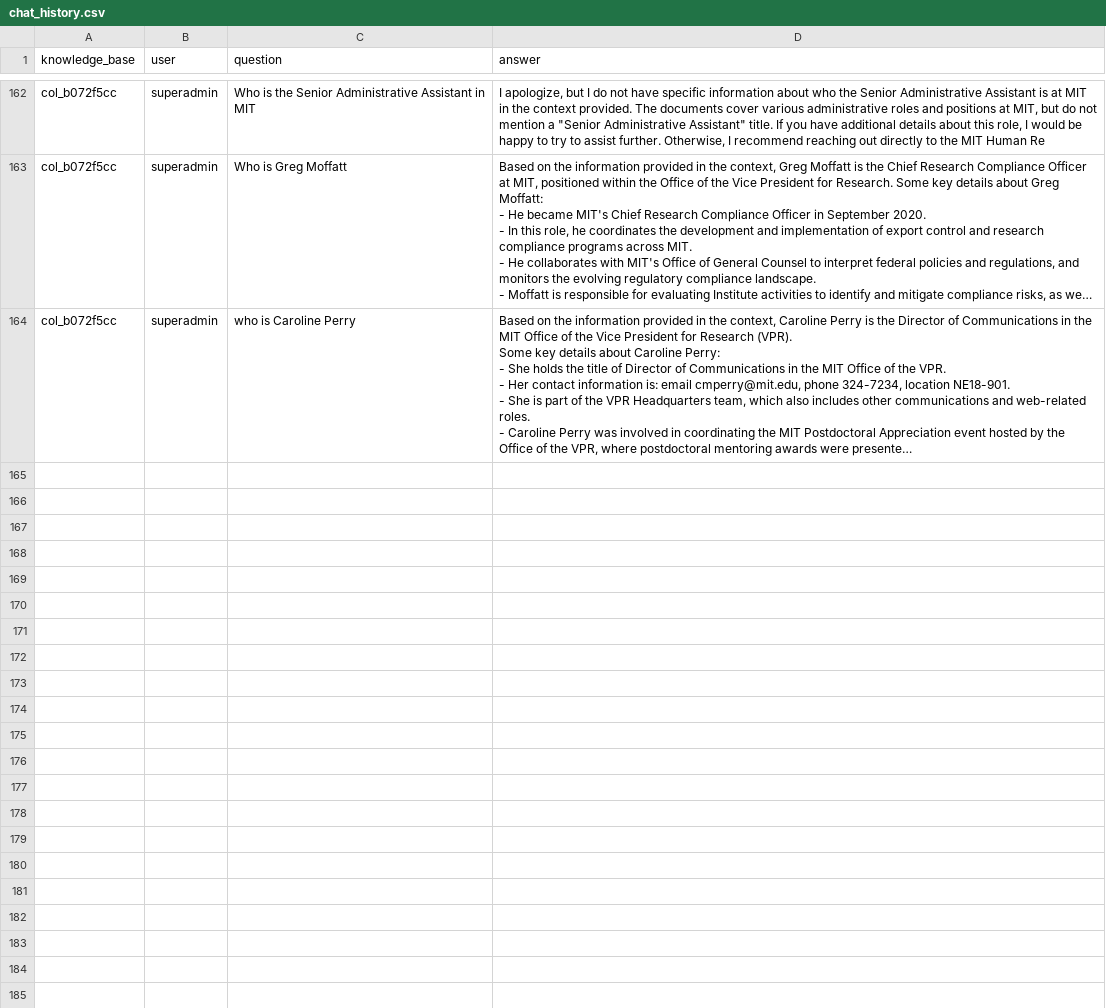
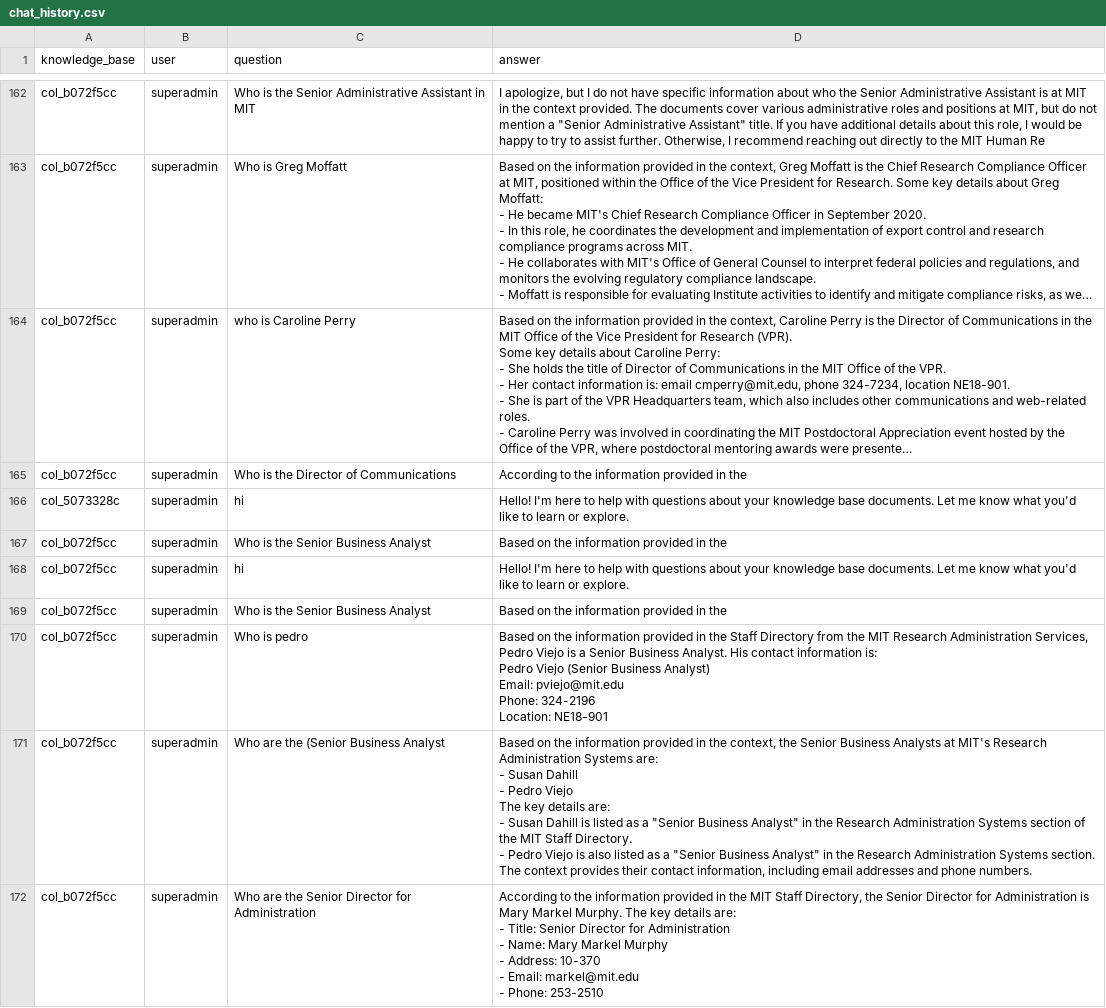
Before and after one commit to Nivin-Polus/Chatbot_RAG_System, a CSV file: chatbot_backend/storage/chat_logs/chat_history.csv, drawn as a sheet; only a part is shown, gaps mark what is left out; long unchanged cells end in …; ↵ is a line break in a cell; the diff names each change by its address in the sheet, - before the commit and + after, or states it on an @@ line.

Commit message:
Name and title confidence

```diff
--- a/chatbot_backend/storage/chat_logs/chat_history.csv
+++ b/chatbot_backend/storage/chat_logs/chat_history.csv
+row 165: col_b072f5cc | superadmin | Who is the Director of Communications | According to the information provided in the
+row 166: col_5073328c | superadmin | hi | Hello! I'm here to help with questions about your knowledge base documents. Let me know what you'd like to learn or explore.
+row 167: col_b072f5cc | superadmin | Who is the Senior Business Analyst | Based on the information provided in the
+row 168: col_b072f5cc | superadmin | hi | Hello! I'm here to help with questions about your knowledge base documents. Let me know what you'd like to learn or explore.
+row 169: col_b072f5cc | superadmin | Who is the Senior Business Analyst | Based on the information provided in the
+row 170: col_b072f5cc | superadmin | Who is pedro | Based on the information provided in the Staff Directory from the MIT Research Administration Services, Pedro Viejo is a Senior Business Analyst. His contact information is: ↵ Pedro Viejo (Senior Business Analyst) ↵ Email: pviejo@mit.edu ↵ Phone: 324-2196 ↵ Location: NE18-901
+row 171: col_b072f5cc | superadmin | Who are the (Senior Business Analyst | Based on the information provided in the context, the Senior Business Analysts at MIT's Research Administration Systems are: ↵ - Susan Dahill ↵ - Pedro Viejo ↵ The key details are: ↵ - Susan Dahill is listed as a "Senior Business Analyst" in the Research Administration Systems section of the MIT Staff Directory. ↵ - Pedro Viejo is also listed as a "Senior Business Analyst" in the Research Administration Systems section. ↵ The context provides their contact information, including email addresses and phone numbers.
+row 172: col_b072f5cc | superadmin | Who are the Senior Director for Administration | According to the information provided in the MIT Staff Directory, the Senior Director for Administration is Mary Markel Murphy. The key details are: ↵ - Title: Senior Director for Administration ↵ - Name: Mary Markel Murphy ↵ - Address: 10-370 ↵ - Email: markel@mit.edu ↵ - Phone: 253-2510
```
Also changed, not shown: 7 other files.
